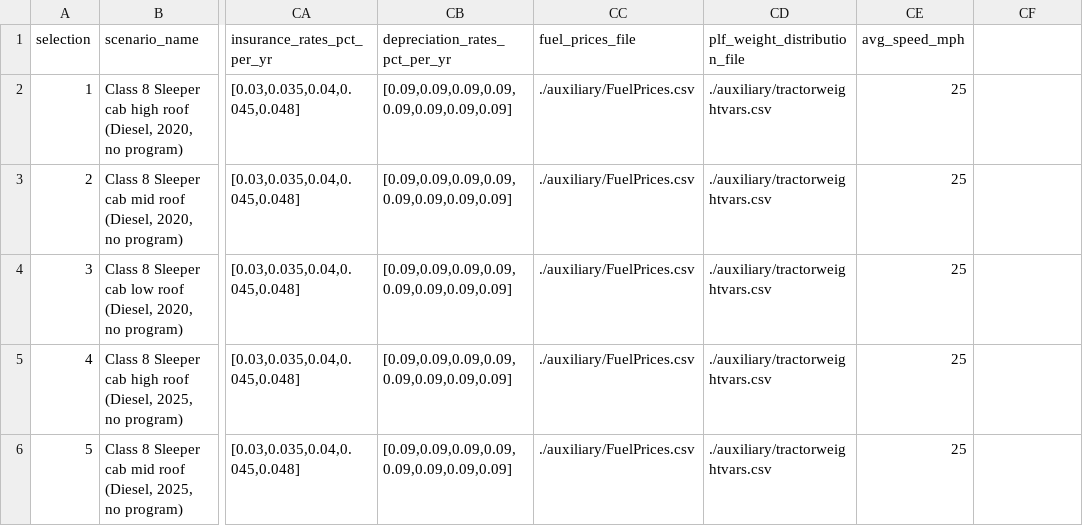
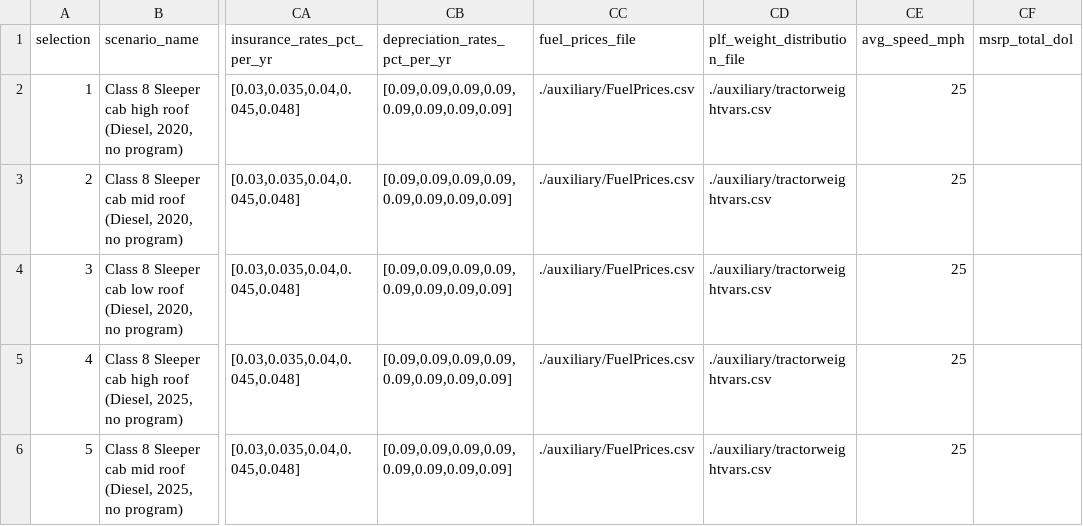
Before and after one commit to NREL/T3CO, a CSV file: src/t3co/resources/inputs/Demo_FY22_scenario_assumptions.csv, drawn as a sheet; only a part is shown, gaps mark what is left out; the diff names each change by its address in the sheet, - before the commit and + after, or states it on an @@ line.

Commit message:
Update scenario with msrp_total_dol

```diff
--- a/src/t3co/resources/inputs/Demo_FY22_scenario_assumptions.csv
+++ b/src/t3co/resources/inputs/Demo_FY22_scenario_assumptions.csv
-CF1: (empty)
+CF1: msrp_total_dol
```
Also changed, not shown: 3 other files.
